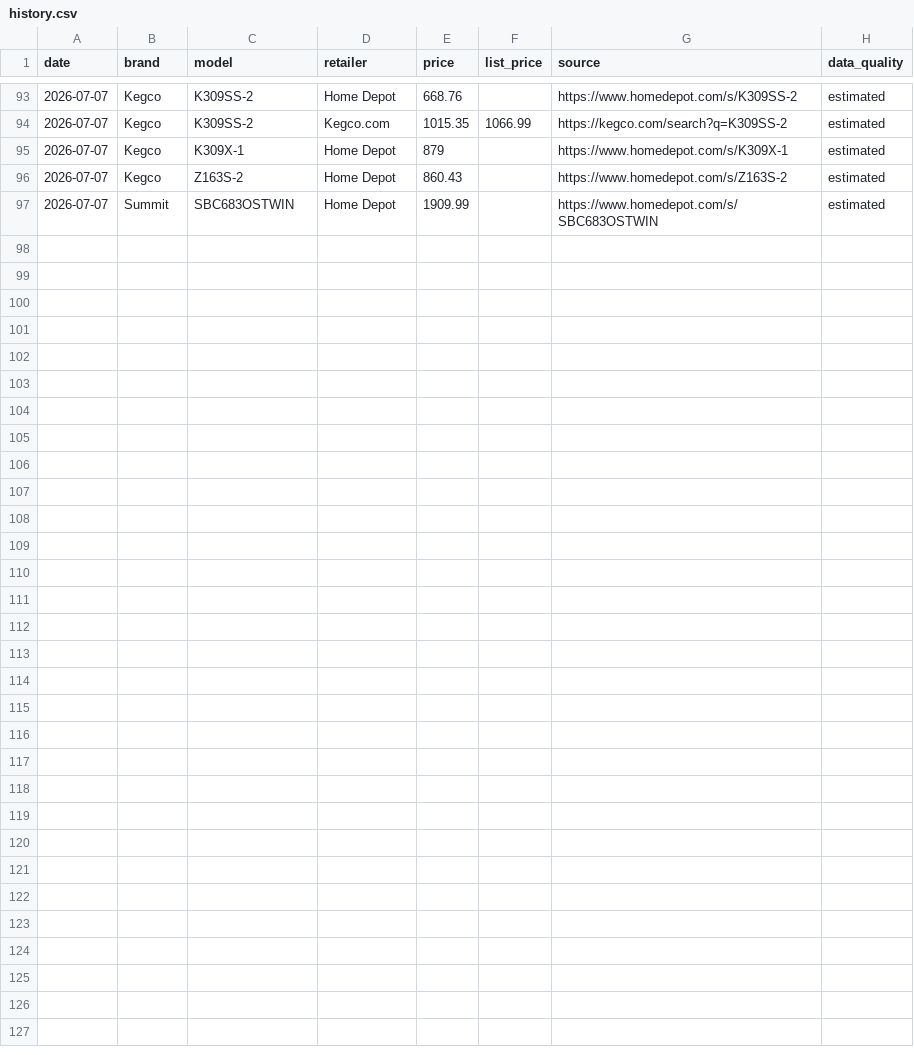
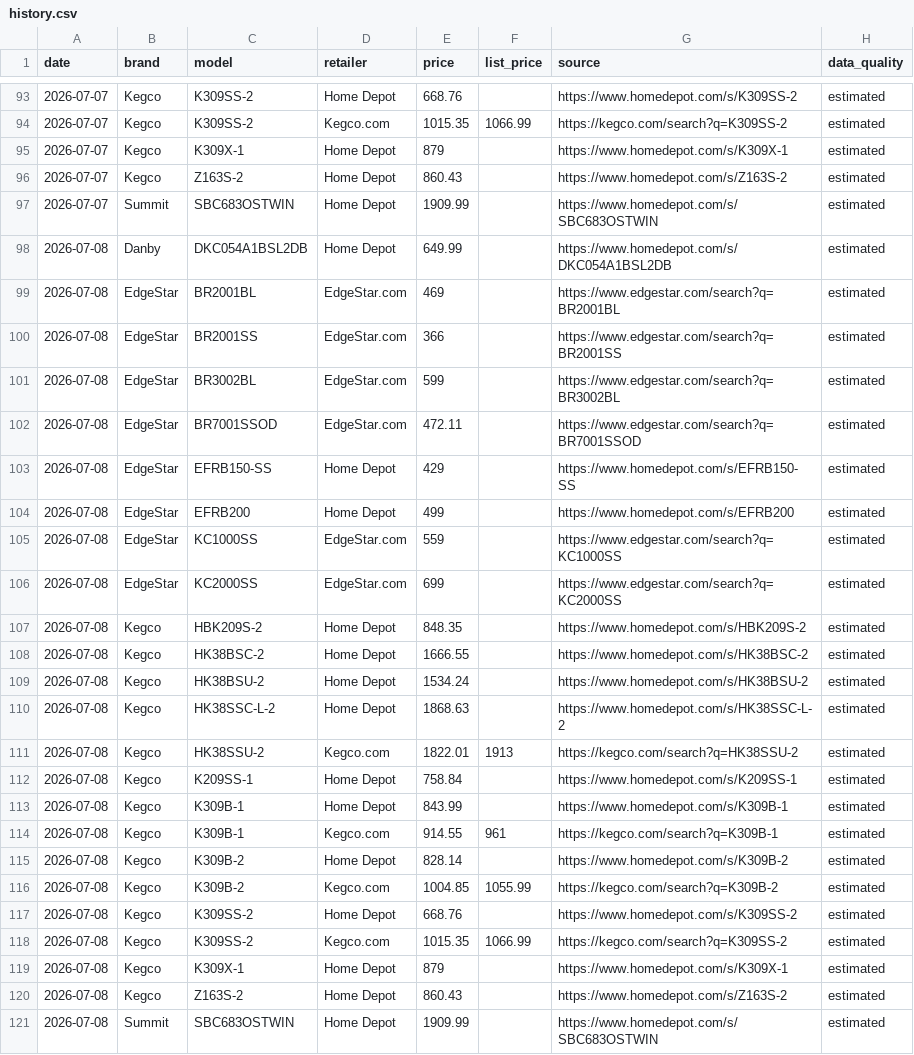
Before and after one commit to lukestambaugh75-hue/kegerator-tracker-r0, a CSV file: history.csv, drawn as a sheet; only a part is shown, gaps mark what is left out; the diff names each change by its address in the sheet, - before the commit and + after, or states it on an @@ line.

```diff
--- a/history.csv
+++ b/history.csv
+row 98: 2026-07-08 | Danby | DKC054A1BSL2DB | Home Depot | 649.99 |  | https://www.homedepot.com/s/DKC054A1BSL2DB | estimated
+row 99: 2026-07-08 | EdgeStar | BR2001BL | EdgeStar.com | 469 |  | https://www.edgestar.com/search?q=BR2001BL | estimated
+row 100: 2026-07-08 | EdgeStar | BR2001SS | EdgeStar.com | 366 |  | https://www.edgestar.com/search?q=BR2001SS | estimated
+row 101: 2026-07-08 | EdgeStar | BR3002BL | EdgeStar.com | 599 |  | https://www.edgestar.com/search?q=BR3002BL | estimated
+row 102: 2026-07-08 | EdgeStar | BR7001SSOD | EdgeStar.com | 472.11 |  | https://www.edgestar.com/search?q=BR7001SSOD | estimated
+row 103: 2026-07-08 | EdgeStar | EFRB150-SS | Home Depot | 429 |  | https://www.homedepot.com/s/EFRB150-SS | estimated
+row 104: 2026-07-08 | EdgeStar | EFRB200 | Home Depot | 499 |  | https://www.homedepot.com/s/EFRB200 | estimated
+row 105: 2026-07-08 | EdgeStar | KC1000SS | EdgeStar.com | 559 |  | https://www.edgestar.com/search?q=KC1000SS | estimated
+row 106: 2026-07-08 | EdgeStar | KC2000SS | EdgeStar.com | 699 |  | https://www.edgestar.com/search?q=KC2000SS | estimated
+row 107: 2026-07-08 | Kegco | HBK209S-2 | Home Depot | 848.35 |  | https://www.homedepot.com/s/HBK209S-2 | estimated
+row 108: 2026-07-08 | Kegco | HK38BSC-2 | Home Depot | 1666.55 |  | https://www.homedepot.com/s/HK38BSC-2 | estimated
+row 109: 2026-07-08 | Kegco | HK38BSU-2 | Home Depot | 1534.24 |  | https://www.homedepot.com/s/HK38BSU-2 | estimated
+row 110: 2026-07-08 | Kegco | HK38SSC-L-2 | Home Depot | 1868.63 |  | https://www.homedepot.com/s/HK38SSC-L-2 | estimated
+row 111: 2026-07-08 | Kegco | HK38SSU-2 | Kegco.com | 1822.01 | 1913 | https://kegco.com/search?q=HK38SSU-2 | estimated
+row 112: 2026-07-08 | Kegco | K209SS-1 | Home Depot | 758.84 |  | https://www.homedepot.com/s/K209SS-1 | estimated
+row 113: 2026-07-08 | Kegco | K309B-1 | Home Depot | 843.99 |  | https://www.homedepot.com/s/K309B-1 | estimated
+row 114: 2026-07-08 | Kegco | K309B-1 | Kegco.com | 914.55 | 961 | https://kegco.com/search?q=K309B-1 | estimated
+row 115: 2026-07-08 | Kegco | K309B-2 | Home Depot | 828.14 |  | https://www.homedepot.com/s/K309B-2 | estimated
+row 116: 2026-07-08 | Kegco | K309B-2 | Kegco.com | 1004.85 | 1055.99 | https://kegco.com/search?q=K309B-2 | estimated
+row 117: 2026-07-08 | Kegco | K309SS-2 | Home Depot | 668.76 |  | https://www.homedepot.com/s/K309SS-2 | estimated
+row 118: 2026-07-08 | Kegco | K309SS-2 | Kegco.com | 1015.35 | 1066.99 | https://kegco.com/search?q=K309SS-2 | estimated
+row 119: 2026-07-08 | Kegco | K309X-1 | Home Depot | 879 |  | https://www.homedepot.com/s/K309X-1 | estimated
+row 120: 2026-07-08 | Kegco | Z163S-2 | Home Depot | 860.43 |  | https://www.homedepot.com/s/Z163S-2 | estimated
+row 121: 2026-07-08 | Summit | SBC683OSTWIN | Home Depot | 1909.99 |  | https://www.homedepot.com/s/SBC683OSTWIN | estimated
```
